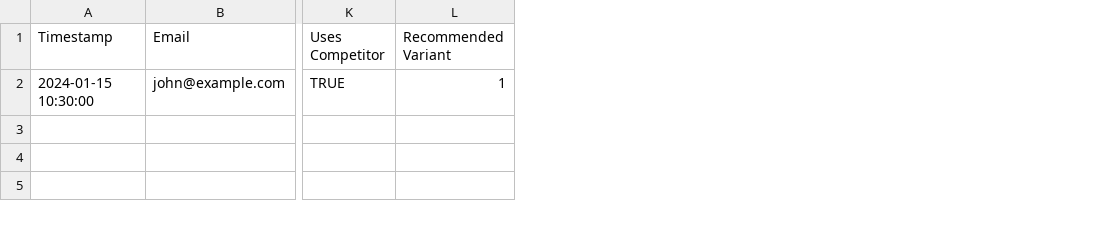
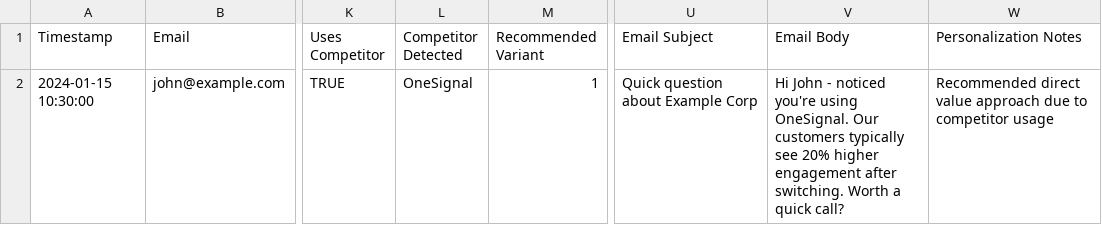
Before and after one commit to akashkumardhan/lead-profile-enrichment-n8n, a CSV file: templates/google-sheet-template.csv, drawn as a sheet; only a part is shown, gaps mark what is left out; the diff names each change by its address in the sheet, - before the commit and + after, or states it on an @@ line.

```diff
--- a/templates/google-sheet-template.csv
+++ b/templates/google-sheet-template.csv
+column L (Competitor Detected), row 2: OneSignal
+column U (Email Subject), row 2: Quick question about Example Corp
+column V (Email Body), row 2: Hi John - noticed you're using OneSignal. Our customers typically see 20% higher engagement after switching. Worth a quick call?
+column W (Personalization Notes), row 2: Recommended direct value approach due to competitor usage
```
Also changed, not shown: 1 other file.
